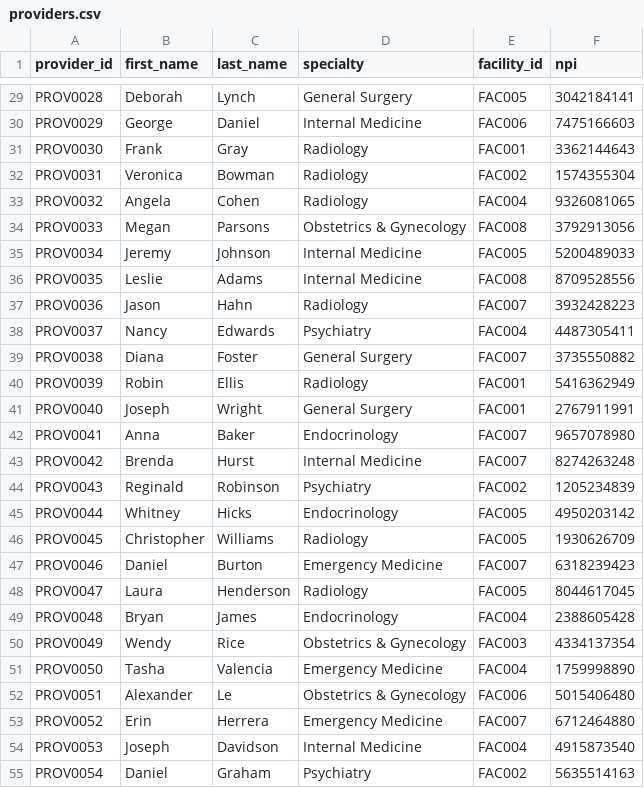
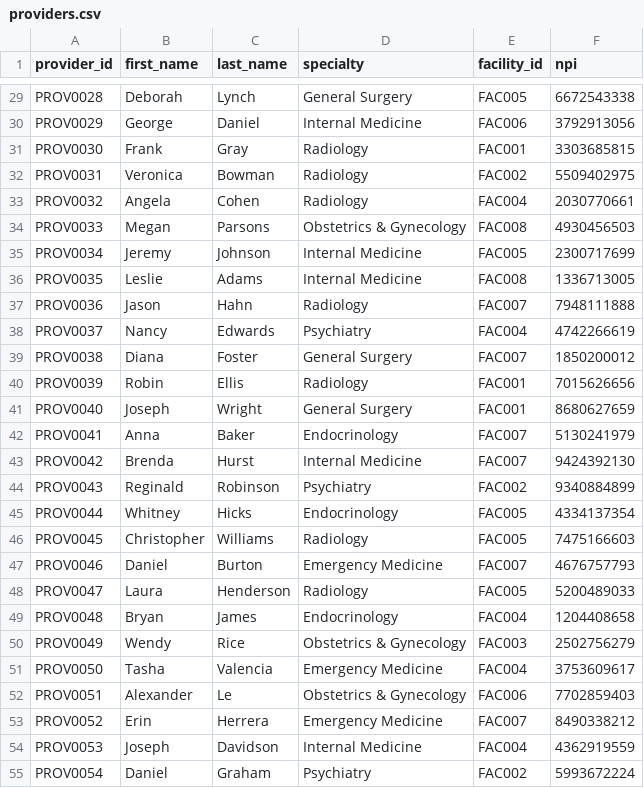
Before and after one commit to marcjimz/monte-carlo-supervisor, a CSV file: data/providers.csv, drawn as a sheet; only a part is shown, gaps mark what is left out; the diff covers the shown part only; the diff names each change by its address in the sheet, - before the commit and + after, or states it on an @@ line.

```diff
--- a/data/providers.csv
+++ b/data/providers.csv
-F29 (npi): 3042184141
+F29 (npi): 6672543338
-F30 (npi): 7475166603
+F30 (npi): 3792913056
-F31 (npi): 3362144643
+F31 (npi): 3303685815
-F32 (npi): 1574355304
+F32 (npi): 5509402975
-F33 (npi): 9326081065
+F33 (npi): 2030770661
-F34 (npi): 3792913056
+F34 (npi): 4930456503
-F35 (npi): 5200489033
+F35 (npi): 2300717699
-F36 (npi): 8709528556
+F36 (npi): 1336713005
-F37 (npi): 3932428223
+F37 (npi): 7948111888
-F38 (npi): 4487305411
+F38 (npi): 4742266619
-F39 (npi): 3735550882
+F39 (npi): 1850200012
-F40 (npi): 5416362949
+F40 (npi): 7015626656
-F41 (npi): 2767911991
+F41 (npi): 8680627659
-F42 (npi): 9657078980
+F42 (npi): 5130241979
-F43 (npi): 8274263248
+F43 (npi): 9424392130
-F44 (npi): 1205234839
+F44 (npi): 9340884899
-F45 (npi): 4950203142
+F45 (npi): 4334137354
-F46 (npi): 1930626709
+F46 (npi): 7475166603
-F47 (npi): 6318239423
+F47 (npi): 4676757793
-F48 (npi): 8044617045
+F48 (npi): 5200489033
-F49 (npi): 2388605428
+F49 (npi): 1204408658
-F50 (npi): 4334137354
+F50 (npi): 2502756279
-F51 (npi): 1759998890
+F51 (npi): 3753609617
-F52 (npi): 5015406480
+F52 (npi): 7702859403
-F53 (npi): 6712464880
+F53 (npi): 8490338212
-F54 (npi): 4915873540
+F54 (npi): 4362919559
-F55 (npi): 5635514163
+F55 (npi): 5993672224
```
Also changed, not shown: 172 edited cells elsewhere in this file, data/patients.csv, data/readmissions.csv, 36 other files.
